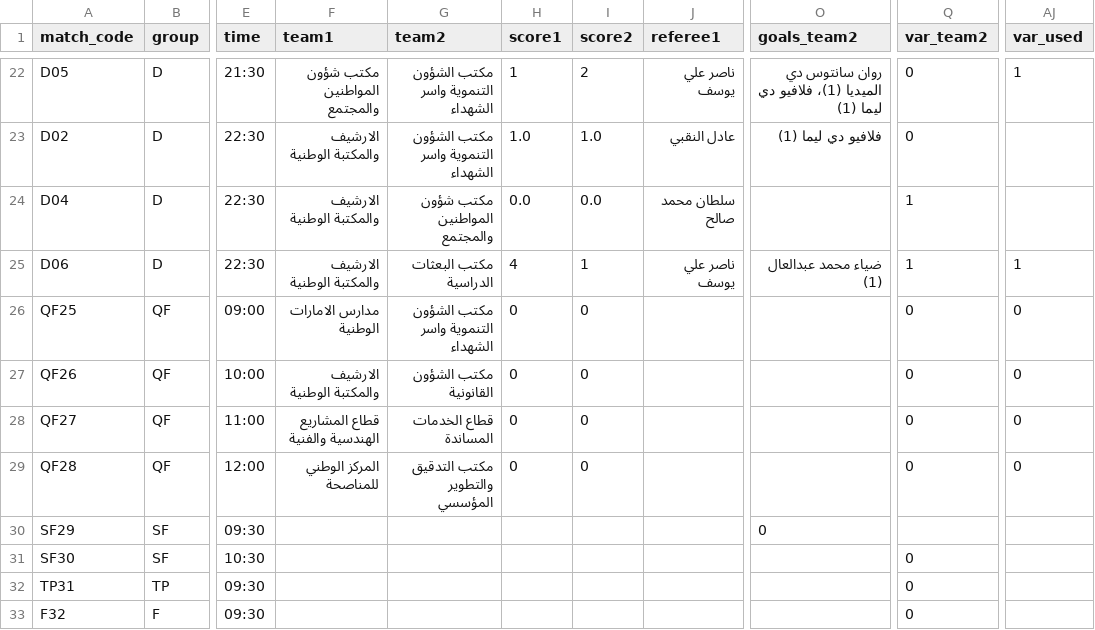
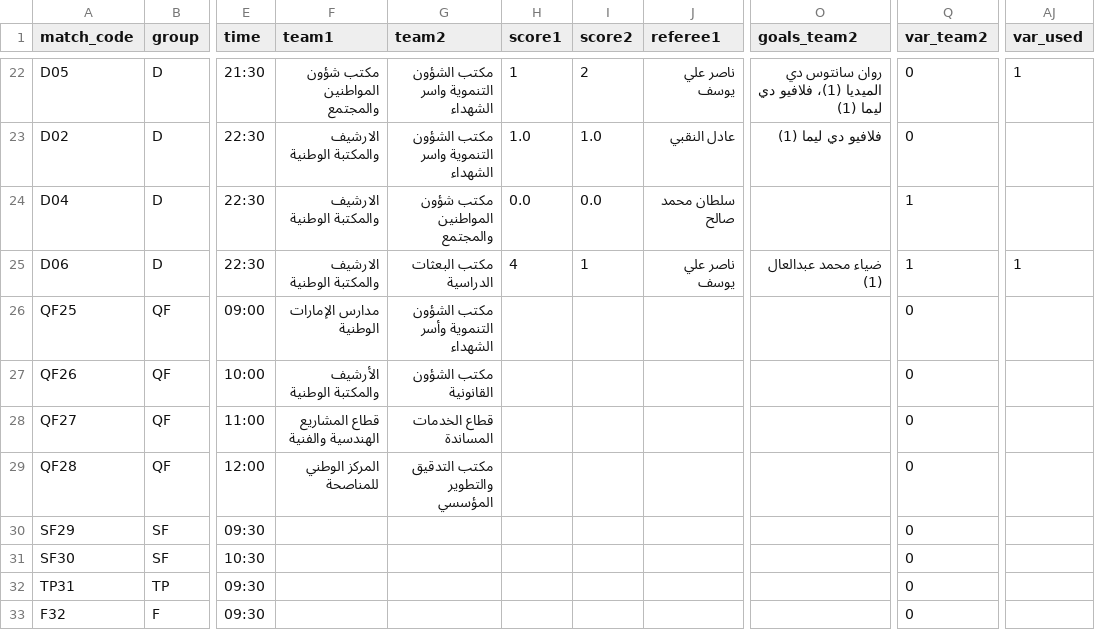
Before and after one commit to gido70/Championship-Mansour-Bin-Zaid-Cup--2026, a CSV file: data/matches.csv, drawn as a sheet; only a part is shown, gaps mark what is left out; the diff names each change by its address in the sheet, - before the commit and + after, or states it on an @@ line.

Commit message:
Update matches.csv

```diff
--- a/data/matches.csv
+++ b/data/matches.csv
-F26 (team1): مدارس الامارات الوطنية
+F26 (team1): مدارس الإمارات الوطنية
-G26 (team2): مكتب الشؤون التنموية واسر الشهداء
+G26 (team2): مكتب الشؤون التنموية وأسر الشهداء
-H26:H29 (score1): 0
+H26:H29 (score1): (empty)
-I26:I29 (score2): 0
+I26:I29 (score2): (empty)
-AJ26:AJ29 (var_used): 0
+AJ26:AJ29 (var_used): (empty)
-F27 (team1): الارشيف والمكتبة الوطنية
+F27 (team1): الأرشيف والمكتبة الوطنية
-O30 (goals_team2): 0
+O30 (goals_team2): (empty)
-Q30 (var_team2): (empty)
+Q30 (var_team2): 0
```
